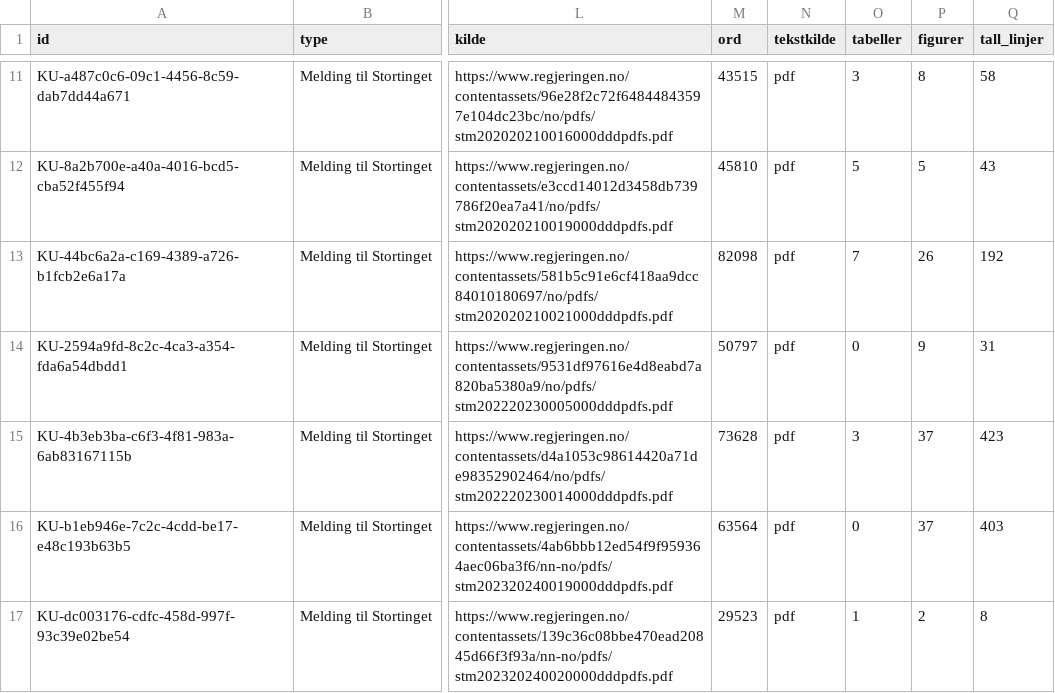
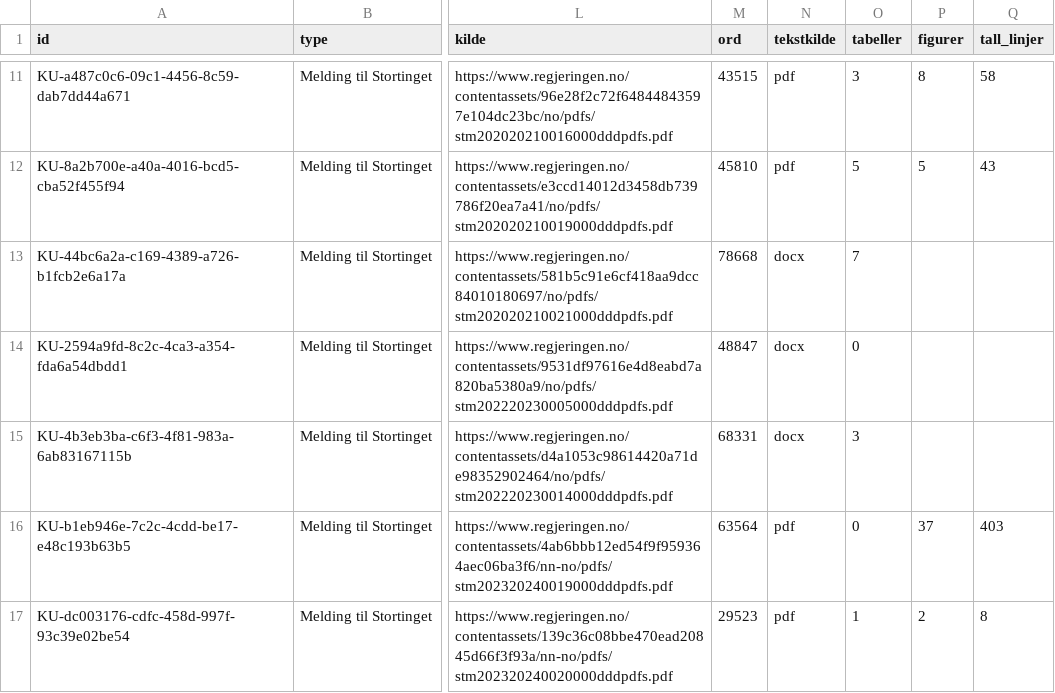
Before and after one commit to Offallnor/offdocskd, a TSV file: dokumenter.tsv, drawn as a sheet; only a part is shown, gaps mark what is left out; the diff covers the shown part only; the diff names each change by its address in the sheet, - before the commit and + after, or states it on an @@ line.

```diff
--- a/dokumenter.tsv
+++ b/dokumenter.tsv
-M13 (ord): 82098
+M13 (ord): 78668
-N13:N15 (tekstkilde): pdf
+N13:N15 (tekstkilde): docx
-P13 (figurer): 26
+P13 (figurer): (empty)
-Q13 (tall_linjer): 192
+Q13 (tall_linjer): (empty)
-M14 (ord): 50797
+M14 (ord): 48847
-P14 (figurer): 9
+P14 (figurer): (empty)
-Q14 (tall_linjer): 31
+Q14 (tall_linjer): (empty)
-M15 (ord): 73628
+M15 (ord): 68331
-P15 (figurer): 37
+P15 (figurer): (empty)
-Q15 (tall_linjer): 423
+Q15 (tall_linjer): (empty)
```
Also changed, not shown: 30 edited cells elsewhere in this file, 19 other files.
